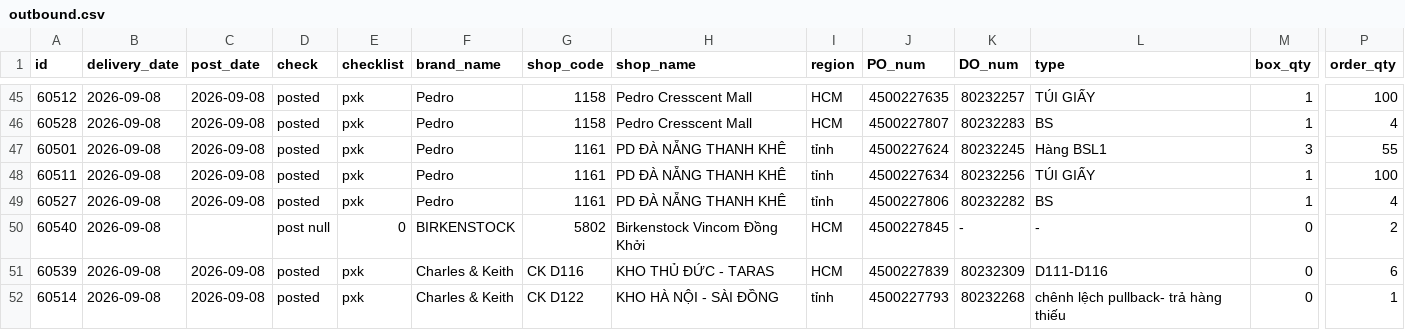
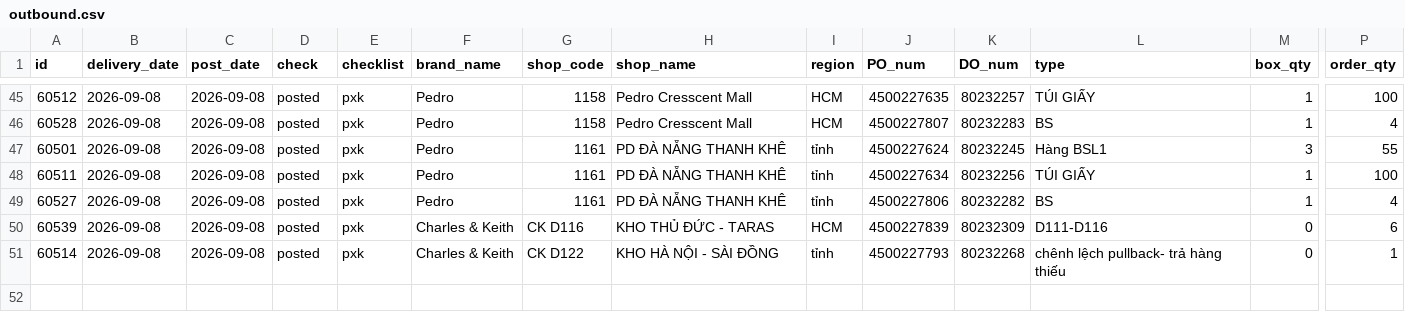
Before and after one commit to thuanmaison113-boop/report, a CSV file: outbound.csv, drawn as a sheet; only a part is shown, gaps mark what is left out; rows hold the shown columns only; the diff names each change by its address in the sheet, - before the commit and + after, or states it on an @@ line.

Commit message:
Update data 2026-09-08 15:10

```diff
--- a/outbound.csv
+++ b/outbound.csv
-row 50: 60540 | 2026-09-08 |  | post null | 0 | BIRKENSTOCK | 5802 | Birkenstock Vincom Đồng Khởi | HCM | 4500227845 | - | - | 0 | 2
```
Also changed, not shown: inbound.csv.
